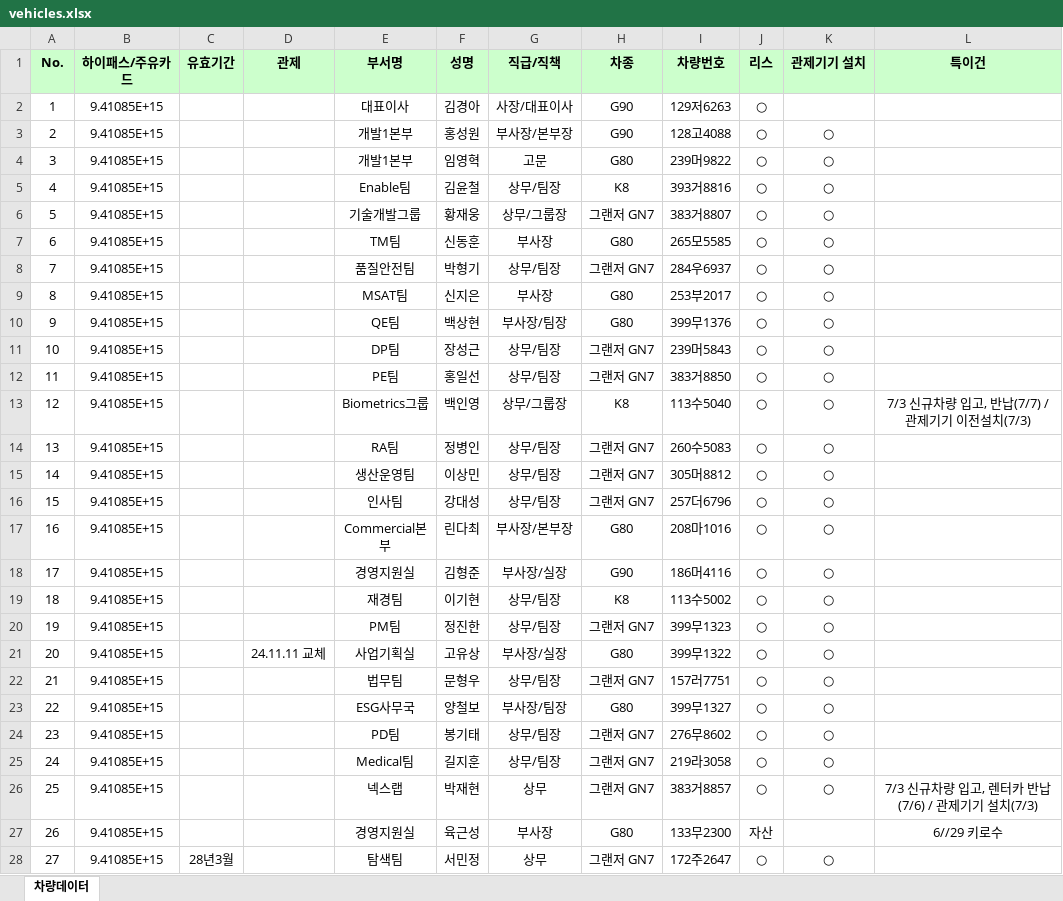
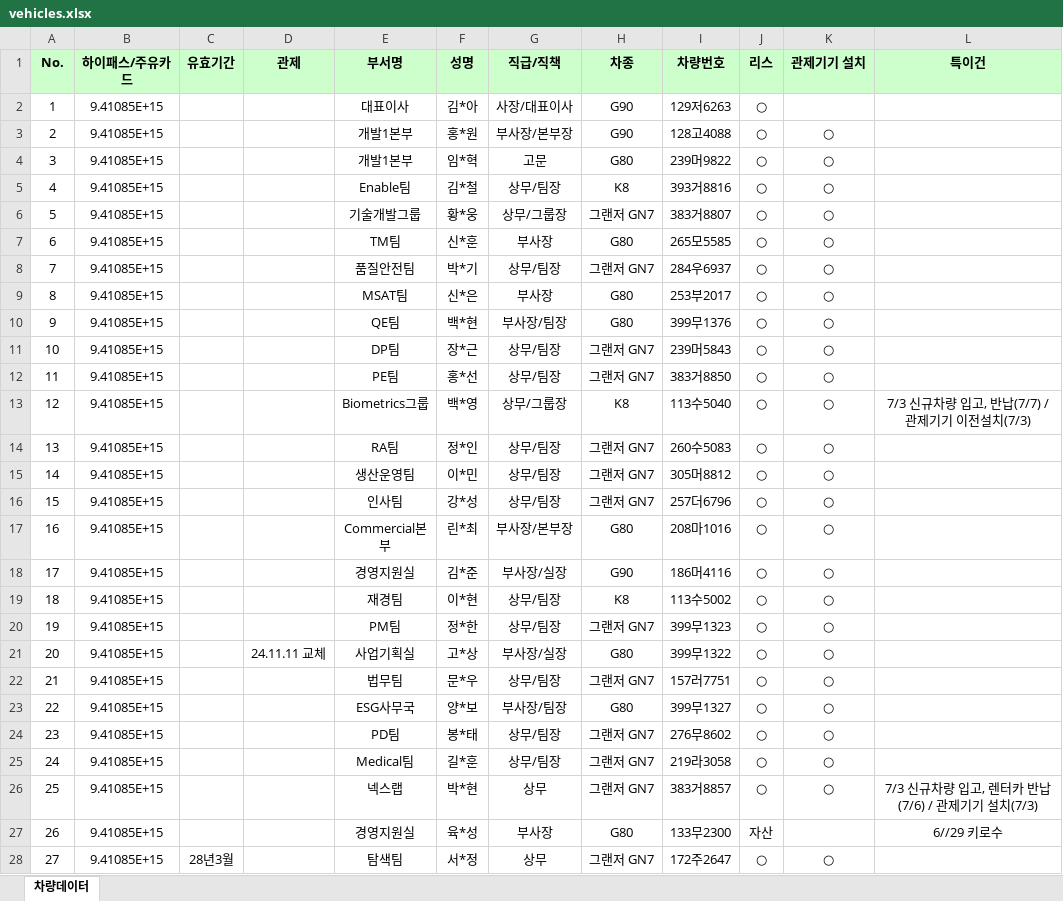
Before and after one commit to ckdwn914/ETNERS-AI-System, an Excel workbook: data/vehicles.xlsx, sheet 차량데이터, drawn as a sheet; only a part is shown; values as stored, in another font and other column widths than the file's, no borders; table styles not drawn; the diff covers the shown part only; the diff names each change by its address in the sheet, - before the commit and + after, or states it on an @@ line.

Commit message:
Update vehicles.xlsx

```diff
--- a/data/vehicles.xlsx (sheet 차량데이터)
+++ b/data/vehicles.xlsx (sheet 차량데이터)
-F2 (성명): 김경아
+F2 (성명): 김*아
-F3 (성명): 홍성원
+F3 (성명): 홍*원
-F4 (성명): 임영혁
+F4 (성명): 임*혁
-F5 (성명): 김윤철
+F5 (성명): 김*철
-F6 (성명): 황재웅
+F6 (성명): 황*웅
-F7 (성명): 신동훈
+F7 (성명): 신*훈
-F8 (성명): 박형기
+F8 (성명): 박*기
-F9 (성명): 신지은
+F9 (성명): 신*은
-F10 (성명): 백상현
+F10 (성명): 백*현
-F11 (성명): 장성근
+F11 (성명): 장*근
-F12 (성명): 홍일선
+F12 (성명): 홍*선
-F13 (성명): 백인영
+F13 (성명): 백*영
-F14 (성명): 정병인
+F14 (성명): 정*인
-F15 (성명): 이상민
+F15 (성명): 이*민
-F16 (성명): 강대성
+F16 (성명): 강*성
-F17 (성명): 린다최
+F17 (성명): 린*최
-F18 (성명): 김형준
+F18 (성명): 김*준
-F19 (성명): 이기현
+F19 (성명): 이*현
-F20 (성명): 정진한
+F20 (성명): 정*한
-F21 (성명): 고유상
+F21 (성명): 고*상
-F22 (성명): 문형우
+F22 (성명): 문*우
-F23 (성명): 양철보
+F23 (성명): 양*보
-F24 (성명): 봉기태
+F24 (성명): 봉*태
-F25 (성명): 길지훈
+F25 (성명): 길*훈
-F26 (성명): 박재현
+F26 (성명): 박*현
-F27 (성명): 육근성
+F27 (성명): 육*성
-F28 (성명): 서민정
+F28 (성명): 서*정
```
Also changed, not shown: 13 edited cells elsewhere in this sheet.
